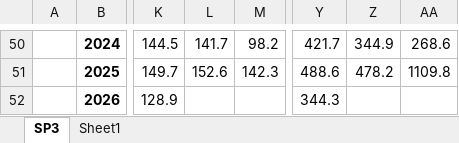
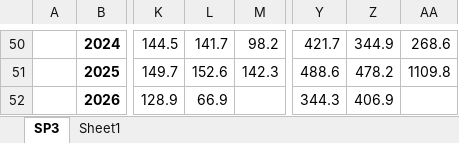
Before and after one commit to Minhsp3/Truyvan_thuyvan, an Excel workbook: Lưu lượng Sản lượng Srepok3 1977_2026.xlsx, sheet SP3, drawn as a sheet; only a part is shown, gaps mark what is left out; values as stored, in another font and other column widths than the file's, no borders; the diff names each change by its address in the sheet, - before the commit and + after, or states it on an @@ line.

```diff
--- a/Lưu lượng Sản lượng Srepok3 1977_2026.xlsx (sheet SP3)
+++ b/Lưu lượng Sản lượng Srepok3 1977_2026.xlsx (sheet SP3)
-L52: (empty)
+L52: 66.9
-Z52: (empty)
+Z52: 406.9
```
Also changed, not shown: Lưu lượng Sản lượng Buôn Kuop 1977_2026.xlsx, Lưu lượng Sản lượng Buôn Tua Srah 1977_2026.xlsx, 2 other files.
